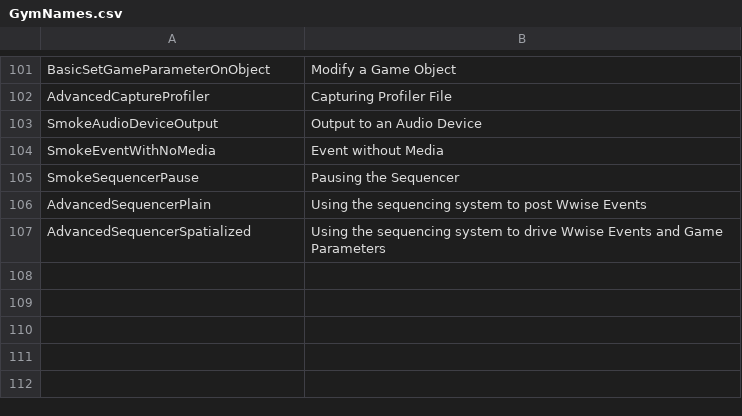
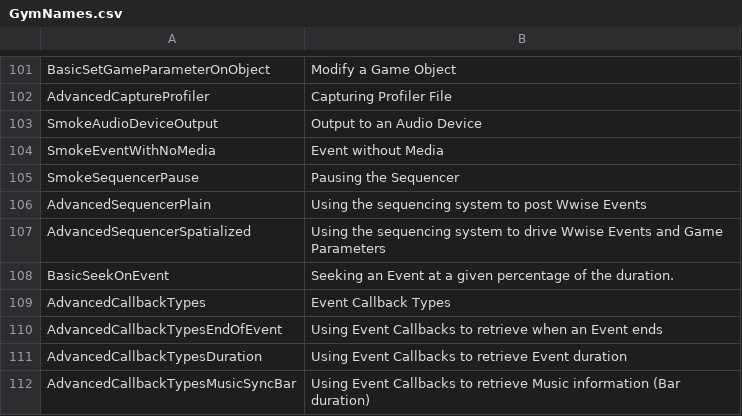
Before and after one commit to audiokinetic/Gyms, a CSV file: Unreal/Content/MainMenu/GymNames.csv, drawn as a sheet; only a part is shown, gaps mark what is left out; the diff names each change by its address in the sheet, - before the commit and + after, or states it on an @@ line.

Commit message:
WG-79401 - Add Callback Gyms (Unreal)
Change-Id: Ie39d96a98048af07dc5a69a396f21315f4010556

```diff
--- a/Unreal/Content/MainMenu/GymNames.csv
+++ b/Unreal/Content/MainMenu/GymNames.csv
+row 108: BasicSeekOnEvent | Seeking an Event at a given percentage of the duration.
+row 109: AdvancedCallbackTypes | Event Callback Types
+row 110: AdvancedCallbackTypesEndOfEvent | Using Event Callbacks to retrieve when an Event ends
+row 111: AdvancedCallbackTypesDuration | Using Event Callbacks to retrieve Event duration
+row 112: AdvancedCallbackTypesMusicSyncBar | Using Event Callbacks to retrieve Music information (Bar duration)
```
Also changed, not shown: 5 other files.
